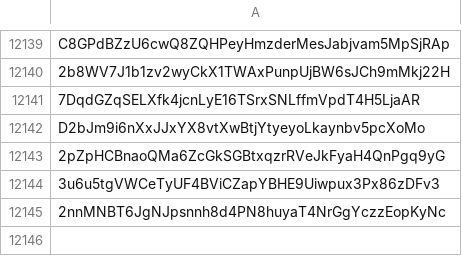
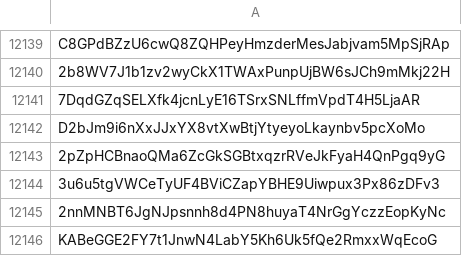
Before and after one commit to wavesplatform/waves-community, a CSV file: Scam tokens according to the opinion of Waves Community.csv, drawn as a sheet; only a part is shown, gaps mark what is left out; the diff names each change by its address in the sheet, - before the commit and + after, or states it on an @@ line.

Commit message:
Updates

```diff
--- a/Scam tokens according to the opinion of Waves Community.csv
+++ b/Scam tokens according to the opinion of Waves Community.csv
+row 12146: KABeGGE2FY7t1JnwN4LabY5Kh6Uk5fQe2RmxxWqEcoG
```
